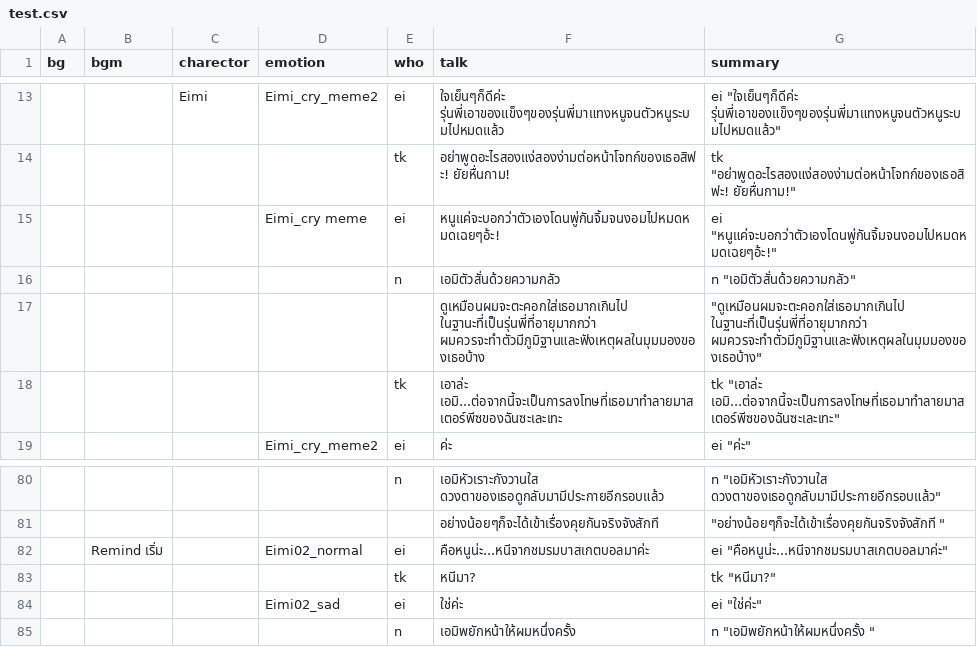
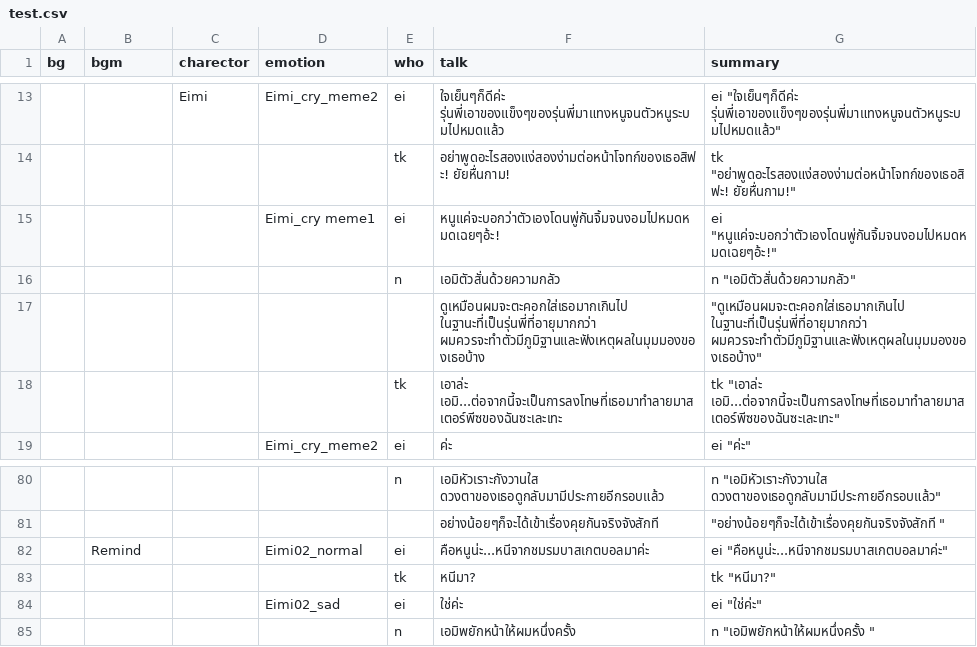
Before and after one commit to pawutj/cafe_au_lait, a CSV file: game/test.csv, drawn as a sheet; only a part is shown, gaps mark what is left out; the diff covers the shown part only; the diff names each change by its address in the sheet, - before the commit and + after, or states it on an @@ line.

Commit message:
Add remind mp3

```diff
--- a/game/test.csv
+++ b/game/test.csv
-D15 (emotion): Eimi_cry meme
+D15 (emotion): Eimi_cry meme1
-B82 (bgm): Remind เริ่ม
+B82 (bgm): Remind
```
Also changed, not shown: 11 edited cells elsewhere in this file, 7 other files.
